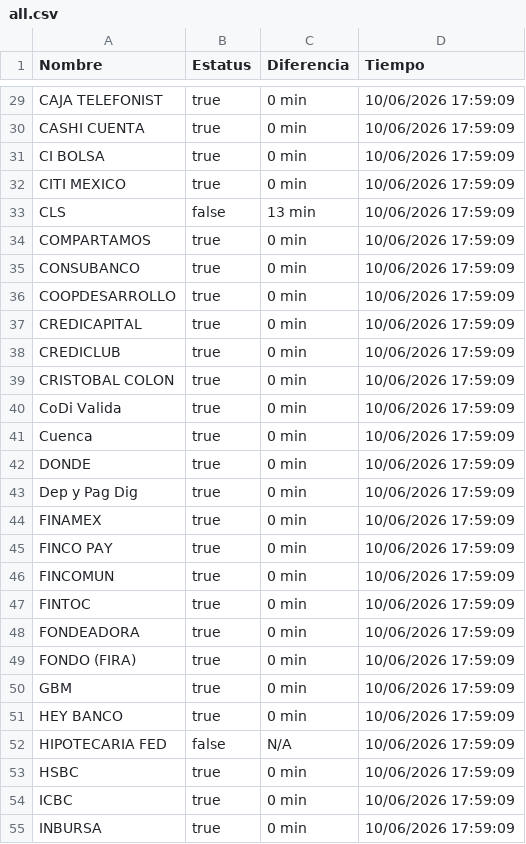
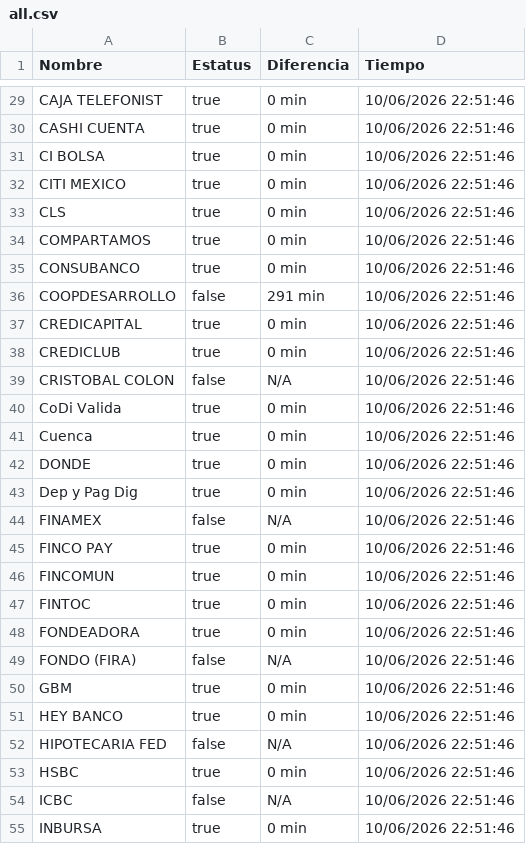
Before and after one commit to MoshiMoshi98/monspei-scrapper, a CSV file: salidas/all.csv, drawn as a sheet; only a part is shown, gaps mark what is left out; the diff covers the shown part only.

```diff
--- a/salidas/all.csv
+++ b/salidas/all.csv
@@ -29,27 +29,27 @@ Nombre,Estatus,Diferencia,Tiempo
-"CAJA TELEFONIST",true,0 min,10/06/2026 17:59:09
-"CASHI CUENTA",true,0 min,10/06/2026 17:59:09
-"CI BOLSA",true,0 min,10/06/2026 17:59:09
-"CITI MEXICO",true,0 min,10/06/2026 17:59:09
-"CLS",false,13 min,10/06/2026 17:59:09
-"COMPARTAMOS",true,0 min,10/06/2026 17:59:09
-"CONSUBANCO",true,0 min,10/06/2026 17:59:09
-"COOPDESARROLLO",true,0 min,10/06/2026 17:59:09
-"CREDICAPITAL",true,0 min,10/06/2026 17:59:09
-"CREDICLUB",true,0 min,10/06/2026 17:59:09
-"CRISTOBAL COLON",true,0 min,10/06/2026 17:59:09
-"CoDi Valida",true,0 min,10/06/2026 17:59:09
-"Cuenca",true,0 min,10/06/2026 17:59:09
-"DONDE",true,0 min,10/06/2026 17:59:09
-"Dep y Pag Dig",true,0 min,10/06/2026 17:59:09
-"FINAMEX",true,0 min,10/06/2026 17:59:09
-"FINCO PAY",true,0 min,10/06/2026 17:59:09
-"FINCOMUN",true,0 min,10/06/2026 17:59:09
-"FINTOC",true,0 min,10/06/2026 17:59:09
-"FONDEADORA",true,0 min,10/06/2026 17:59:09
-"FONDO (FIRA)",true,0 min,10/06/2026 17:59:09
-"GBM",true,0 min,10/06/2026 17:59:09
-"HEY BANCO",true,0 min,10/06/2026 17:59:09
-"HIPOTECARIA FED",false,N/A,10/06/2026 17:59:09
-"HSBC",true,0 min,10/06/2026 17:59:09
-"ICBC",true,0 min,10/06/2026 17:59:09
-"INBURSA",true,0 min,10/06/2026 17:59:09
+"CAJA TELEFONIST",true,0 min,10/06/2026 22:51:46
+"CASHI CUENTA",true,0 min,10/06/2026 22:51:46
+"CI BOLSA",true,0 min,10/06/2026 22:51:46
+"CITI MEXICO",true,0 min,10/06/2026 22:51:46
+"CLS",true,0 min,10/06/2026 22:51:46
+"COMPARTAMOS",true,0 min,10/06/2026 22:51:46
+"CONSUBANCO",true,0 min,10/06/2026 22:51:46
+"COOPDESARROLLO",false,291 min,10/06/2026 22:51:46
+"CREDICAPITAL",true,0 min,10/06/2026 22:51:46
+"CREDICLUB",true,0 min,10/06/2026 22:51:46
+"CRISTOBAL COLON",false,N/A,10/06/2026 22:51:46
+"CoDi Valida",true,0 min,10/06/2026 22:51:46
+"Cuenca",true,0 min,10/06/2026 22:51:46
+"DONDE",true,0 min,10/06/2026 22:51:46
+"Dep y Pag Dig",true,0 min,10/06/2026 22:51:46
+"FINAMEX",false,N/A,10/06/2026 22:51:46
+"FINCO PAY",true,0 min,10/06/2026 22:51:46
+"FINCOMUN",true,0 min,10/06/2026 22:51:46
+"FINTOC",true,0 min,10/06/2026 22:51:46
+"FONDEADORA",true,0 min,10/06/2026 22:51:46
+"FONDO (FIRA)",false,N/A,10/06/2026 22:51:46
+"GBM",true,0 min,10/06/2026 22:51:46
+"HEY BANCO",true,0 min,10/06/2026 22:51:46
+"HIPOTECARIA FED",false,N/A,10/06/2026 22:51:46
+"HSBC",true,0 min,10/06/2026 22:51:46
+"ICBC",false,N/A,10/06/2026 22:51:46
+"INBURSA",true,0 min,10/06/2026 22:51:46
```
Also changed, not shown: 96 edited cells elsewhere in this file, 3 other files.
